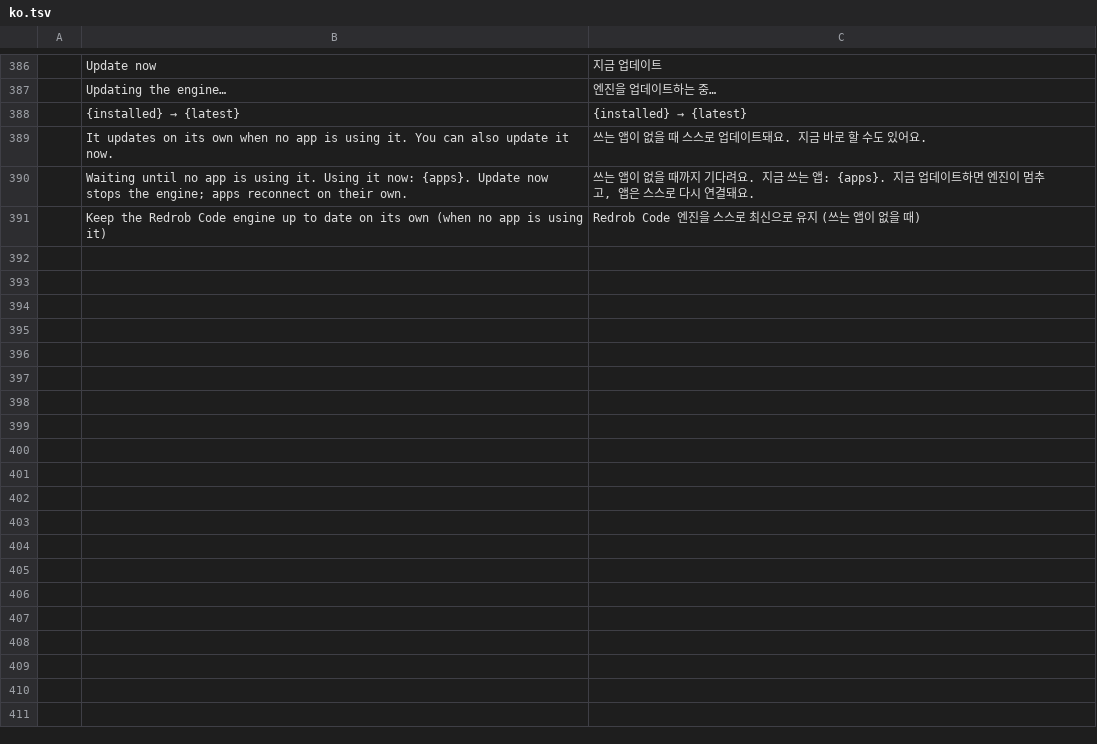
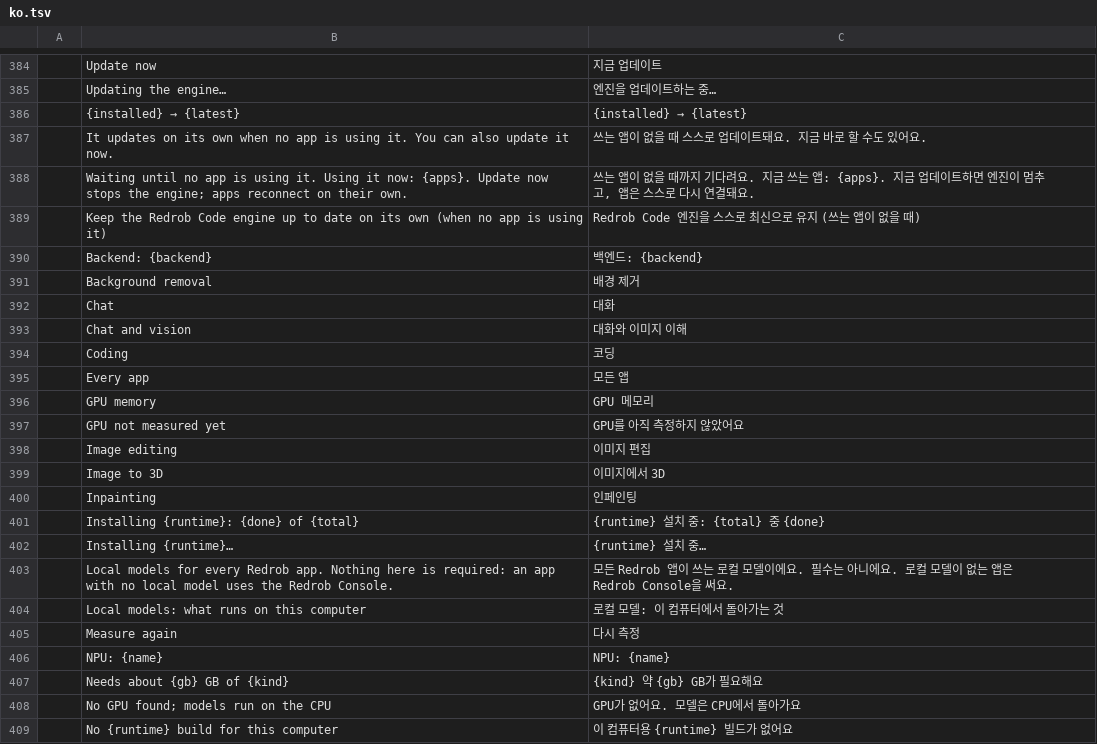
Before and after one commit to redrob-labs/redrob-launcher, a TSV file: crates/ui-egui/src/i18n/ko.tsv, drawn as a sheet; only a part is shown, gaps mark what is left out; the diff covers the shown part only; the diff names each change by its address in the sheet, - before the commit and + after, or states it on an @@ line.

Commit message:
Models page: device fit, 21-model catalogue, llama-server serving, app registry (0.2.0) (#39)
The Models dialog shows what this computer is (GPU and memory, CPU, RAM, NPU, backend, free disk) and every local model the Redrob apps can use, with a Runs here / Runs slowly / Will not run here verdict per model. The catalogue (models.json v2) grows from 4 to 21 pinned models across Cut, Canvas, Shape, Recall and shared LLMs; runtimes.json pins llama-server builds per platform. A downloaded GGUF is served with llama-server on loopback (Start / Stop); ~/.redrob/models/installed.json tells the apps what is local so they fall back to the Console only when nothing is; a served model is also a redrob-local-<id> provider in Redrob Code config. Docs in docs/local-models.md. Version 0.2.0.

```diff
--- a/crates/ui-egui/src/i18n/ko.tsv
+++ b/crates/ui-egui/src/i18n/ko.tsv
+row 390:  | Backend: {backend} | 백엔드: {backend}
+row 391:  | Background removal | 배경 제거
+row 392:  | Chat | 대화
+row 393:  | Chat and vision | 대화와 이미지 이해
+row 394:  | Coding | 코딩
+row 395:  | Every app | 모든 앱
+row 396:  | GPU memory | GPU 메모리
+row 397:  | GPU not measured yet | GPU를 아직 측정하지 않았어요
+row 398:  | Image editing | 이미지 편집
+row 399:  | Image to 3D | 이미지에서 3D
+row 400:  | Inpainting | 인페인팅
+row 401:  | Installing {runtime}: {done} of {total} | {runtime} 설치 중: {total} 중 {done}
+row 402:  | Installing {runtime}… | {runtime} 설치 중…
+row 403:  | Local models for every Redrob app. Nothing here is required: an app with no local model uses the Redrob Console. | 모든 Redrob 앱이 쓰는 로컬 모델이에요. 필수는 아니에요. 로컬 모델이 없는 앱은 Redrob Console을 써요.
+row 404:  | Local models: what runs on this computer | 로컬 모델: 이 컴퓨터에서 돌아가는 것
+row 405:  | Measure again | 다시 측정
+row 406:  | NPU: {name} | NPU: {name}
+row 407:  | Needs about {gb} GB of {kind} | {kind} 약 {gb} GB가 필요해요
+row 408:  | No GPU found; models run on the CPU | GPU가 없어요. 모델은 CPU에서 돌아가요
+row 409:  | No {runtime} build for this computer | 이 컴퓨터용 {runtime} 빌드가 없어요
```
Also changed, not shown: 29 added rows and 2 removed rows elsewhere in this file, 21 other files.
